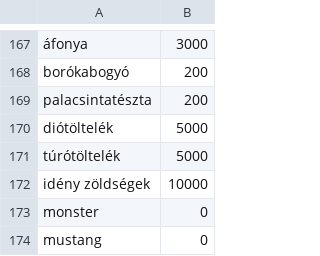
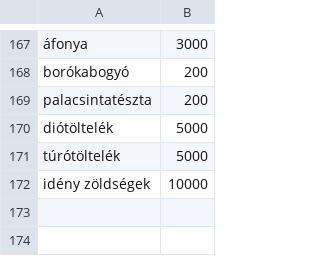
Before and after one commit to Koczka01/Etterem, a CSV file: raktar.csv, drawn as a sheet; only a part is shown, gaps mark what is left out.

```diff
--- a/raktar.csv
+++ b/raktar.csv
@@ -172,3 +172 @@ túrótöltelék;5000
 idény zöldségek;10000
-monster;0
-mustang;0
```
Also changed, not shown: menu.csv, 1 other file.
